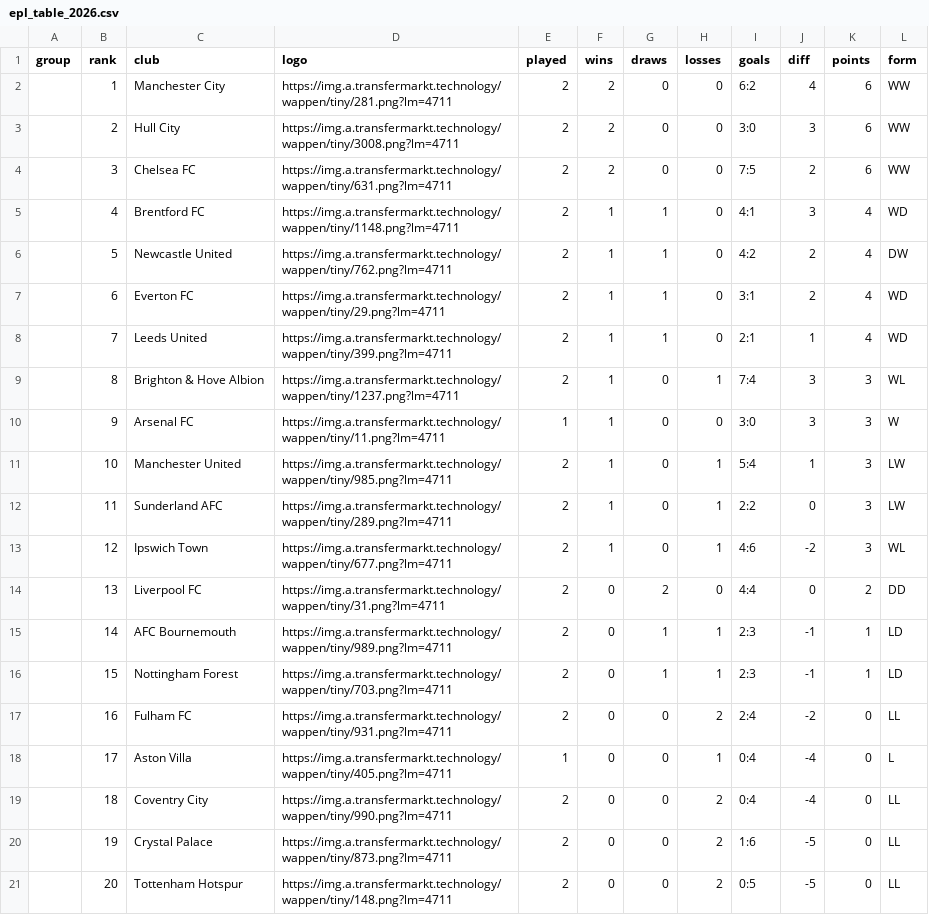
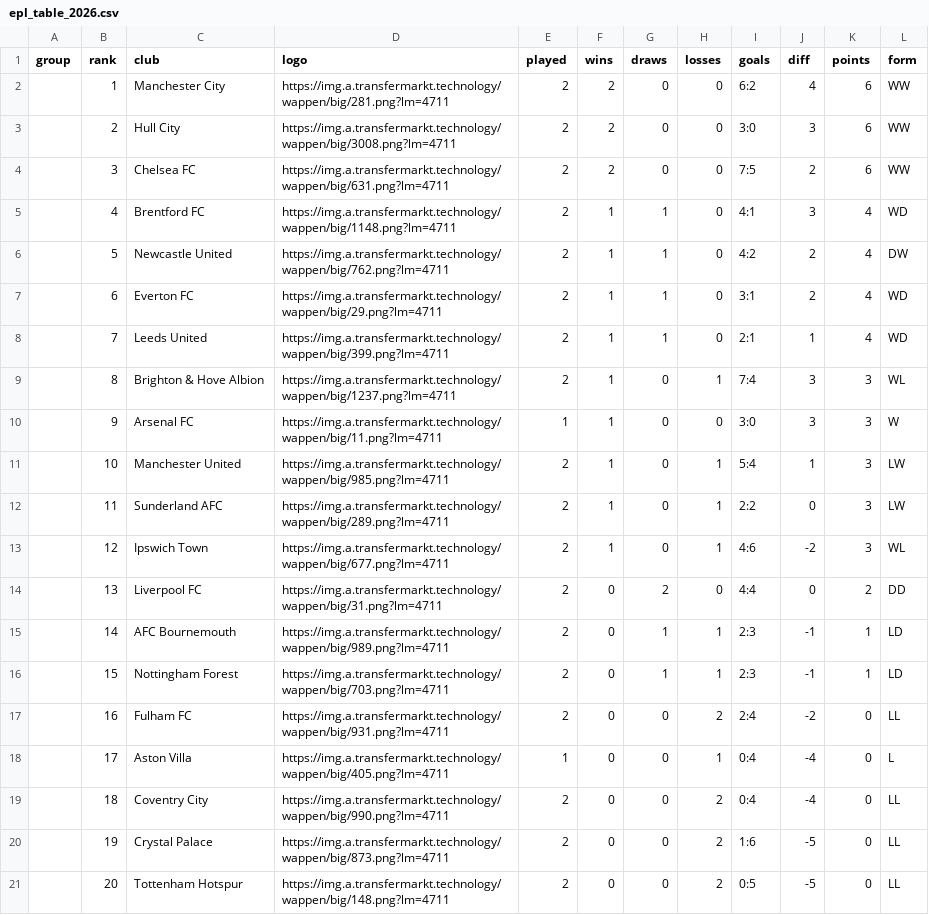
Before and after one commit to nshabankin/tg-tm-stats-bot, a CSV file: tmstats/epl/epl_table_2026.csv, drawn as a sheet.

```diff
--- a/tmstats/epl/epl_table_2026.csv
+++ b/tmstats/epl/epl_table_2026.csv
@@ -1,21 +1,21 @@
 group,rank,club,logo,played,wins,draws,losses,goals,diff,points,form
-,1,Manchester City,https://img.a.transfermarkt.technology/wappen/tiny/281.png?lm=4711,2,2,0,0,6:2,4,6,WW
-,2,Hull City,https://img.a.transfermarkt.technology/wappen/tiny/3008.png?lm=4711,2,2,0,0,3:0,3,6,WW
-,3,Chelsea FC,https://img.a.transfermarkt.technology/wappen/tiny/631.png?lm=4711,2,2,0,0,7:5,2,6,WW
-,4,Brentford FC,https://img.a.transfermarkt.technology/wappen/tiny/1148.png?lm=4711,2,1,1,0,4:1,3,4,WD
-,5,Newcastle United,https://img.a.transfermarkt.technology/wappen/tiny/762.png?lm=4711,2,1,1,0,4:2,2,4,DW
-,6,Everton FC,https://img.a.transfermarkt.technology/wappen/tiny/29.png?lm=4711,2,1,1,0,3:1,2,4,WD
-,7,Leeds United,https://img.a.transfermarkt.technology/wappen/tiny/399.png?lm=4711,2,1,1,0,2:1,1,4,WD
-,8,Brighton & Hove Albion,https://img.a.transfermarkt.technology/wappen/tiny/1237.png?lm=4711,2,1,0,1,7:4,3,3,WL
-,9,Arsenal FC,https://img.a.transfermarkt.technology/wappen/tiny/11.png?lm=4711,1,1,0,0,3:0,3,3,W
-,10,Manchester United,https://img.a.transfermarkt.technology/wappen/tiny/985.png?lm=4711,2,1,0,1,5:4,1,3,LW
-,11,Sunderland AFC,https://img.a.transfermarkt.technology/wappen/tiny/289.png?lm=4711,2,1,0,1,2:2,0,3,LW
-,12,Ipswich Town,https://img.a.transfermarkt.technology/wappen/tiny/677.png?lm=4711,2,1,0,1,4:6,-2,3,WL
-,13,Liverpool FC,https://img.a.transfermarkt.technology/wappen/tiny/31.png?lm=4711,2,0,2,0,4:4,0,2,DD
-,14,AFC Bournemouth,https://img.a.transfermarkt.technology/wappen/tiny/989.png?lm=4711,2,0,1,1,2:3,-1,1,LD
-,15,Nottingham Forest,https://img.a.transfermarkt.technology/wappen/tiny/703.png?lm=4711,2,0,1,1,2:3,-1,1,LD
-,16,Fulham FC,https://img.a.transfermarkt.technology/wappen/tiny/931.png?lm=4711,2,0,0,2,2:4,-2,0,LL
-,17,Aston Villa,https://img.a.transfermarkt.technology/wappen/tiny/405.png?lm=4711,1,0,0,1,0:4,-4,0,L
-,18,Coventry City,https://img.a.transfermarkt.technology/wappen/tiny/990.png?lm=4711,2,0,0,2,0:4,-4,0,LL
-,19,Crystal Palace,https://img.a.transfermarkt.technology/wappen/tiny/873.png?lm=4711,2,0,0,2,1:6,-5,0,LL
-,20,Tottenham Hotspur,https://img.a.transfermarkt.technology/wappen/tiny/148.png?lm=4711,2,0,0,2,0:5,-5,0,LL
+,1,Manchester City,https://img.a.transfermarkt.technology/wappen/big/281.png?lm=4711,2,2,0,0,6:2,4,6,WW
+,2,Hull City,https://img.a.transfermarkt.technology/wappen/big/3008.png?lm=4711,2,2,0,0,3:0,3,6,WW
+,3,Chelsea FC,https://img.a.transfermarkt.technology/wappen/big/631.png?lm=4711,2,2,0,0,7:5,2,6,WW
+,4,Brentford FC,https://img.a.transfermarkt.technology/wappen/big/1148.png?lm=4711,2,1,1,0,4:1,3,4,WD
+,5,Newcastle United,https://img.a.transfermarkt.technology/wappen/big/762.png?lm=4711,2,1,1,0,4:2,2,4,DW
+,6,Everton FC,https://img.a.transfermarkt.technology/wappen/big/29.png?lm=4711,2,1,1,0,3:1,2,4,WD
+,7,Leeds United,https://img.a.transfermarkt.technology/wappen/big/399.png?lm=4711,2,1,1,0,2:1,1,4,WD
+,8,Brighton & Hove Albion,https://img.a.transfermarkt.technology/wappen/big/1237.png?lm=4711,2,1,0,1,7:4,3,3,WL
+,9,Arsenal FC,https://img.a.transfermarkt.technology/wappen/big/11.png?lm=4711,1,1,0,0,3:0,3,3,W
+,10,Manchester United,https://img.a.transfermarkt.technology/wappen/big/985.png?lm=4711,2,1,0,1,5:4,1,3,LW
+,11,Sunderland AFC,https://img.a.transfermarkt.technology/wappen/big/289.png?lm=4711,2,1,0,1,2:2,0,3,LW
+,12,Ipswich Town,https://img.a.transfermarkt.technology/wappen/big/677.png?lm=4711,2,1,0,1,4:6,-2,3,WL
+,13,Liverpool FC,https://img.a.transfermarkt.technology/wappen/big/31.png?lm=4711,2,0,2,0,4:4,0,2,DD
+,14,AFC Bournemouth,https://img.a.transfermarkt.technology/wappen/big/989.png?lm=4711,2,0,1,1,2:3,-1,1,LD
+,15,Nottingham Forest,https://img.a.transfermarkt.technology/wappen/big/703.png?lm=4711,2,0,1,1,2:3,-1,1,LD
+,16,Fulham FC,https://img.a.transfermarkt.technology/wappen/big/931.png?lm=4711,2,0,0,2,2:4,-2,0,LL
+,17,Aston Villa,https://img.a.transfermarkt.technology/wappen/big/405.png?lm=4711,1,0,0,1,0:4,-4,0,L
+,18,Coventry City,https://img.a.transfermarkt.technology/wappen/big/990.png?lm=4711,2,0,0,2,0:4,-4,0,LL
+,19,Crystal Palace,https://img.a.transfermarkt.technology/wappen/big/873.png?lm=4711,2,0,0,2,1:6,-5,0,LL
+,20,Tottenham Hotspur,https://img.a.transfermarkt.technology/wappen/big/148.png?lm=4711,2,0,0,2,0:5,-5,0,LL
```
Also changed, not shown: tmstats/la_liga/la_liga_table_2026.csv, tmstats/serie_a/serie_a_table_2026.csv, 8 other files.
